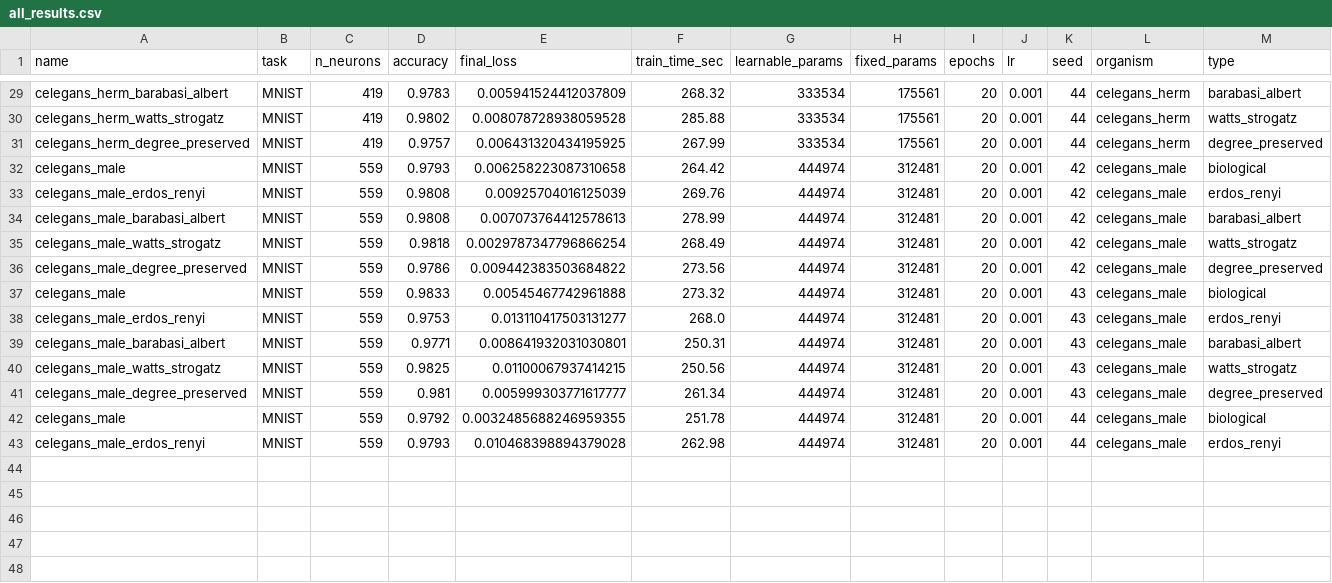
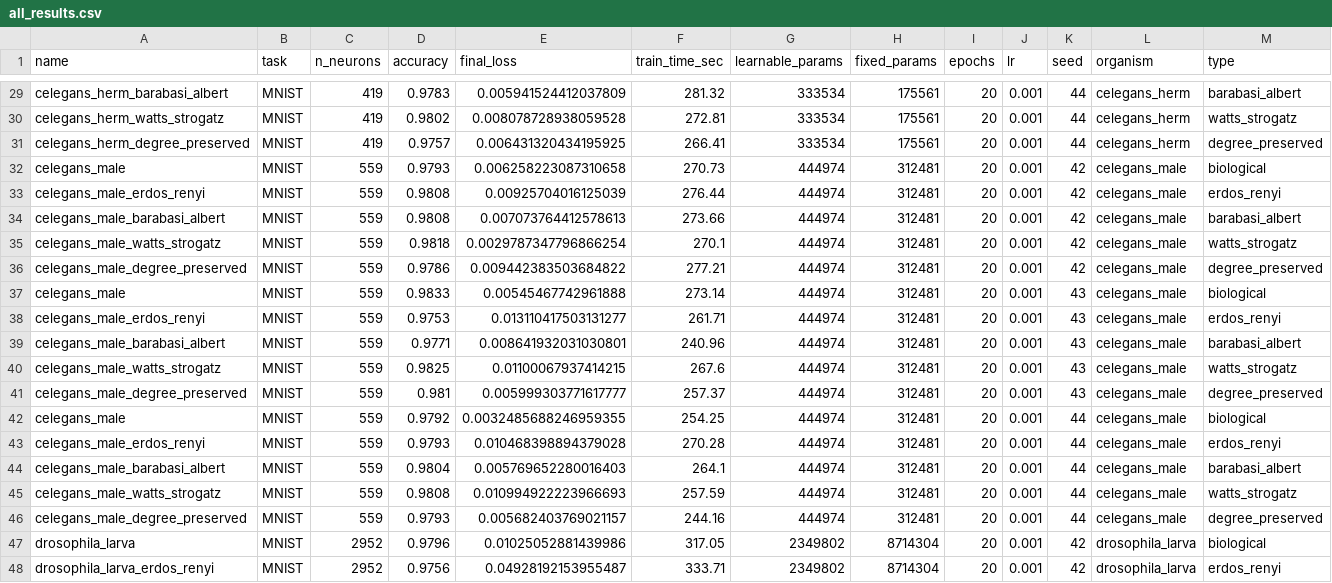
Before and after one commit to tejasnaladala/connectome-bpu, a CSV file: results/all_results.csv, drawn as a sheet; only a part is shown, gaps mark what is left out; the diff covers the shown part only; the diff names each change by its address in the sheet, - before the commit and + after, or states it on an @@ line.

```diff
--- a/results/all_results.csv
+++ b/results/all_results.csv
-F29 (train_time_sec): 268.32
+F29 (train_time_sec): 281.32
-F30 (train_time_sec): 285.88
+F30 (train_time_sec): 272.81
-F31 (train_time_sec): 267.99
+F31 (train_time_sec): 266.41
-F32 (train_time_sec): 264.42
+F32 (train_time_sec): 270.73
-F33 (train_time_sec): 269.76
+F33 (train_time_sec): 276.44
-F34 (train_time_sec): 278.99
+F34 (train_time_sec): 273.66
-F35 (train_time_sec): 268.49
+F35 (train_time_sec): 270.1
-F36 (train_time_sec): 273.56
+F36 (train_time_sec): 277.21
-F37 (train_time_sec): 273.32
+F37 (train_time_sec): 273.14
-F38 (train_time_sec): 268.0
+F38 (train_time_sec): 261.71
-F39 (train_time_sec): 250.31
+F39 (train_time_sec): 240.96
-F40 (train_time_sec): 250.56
+F40 (train_time_sec): 267.6
-F41 (train_time_sec): 261.34
+F41 (train_time_sec): 257.37
-F42 (train_time_sec): 251.78
+F42 (train_time_sec): 254.25
-F43 (train_time_sec): 262.98
+F43 (train_time_sec): 270.28
+row 44: celegans_male_barabasi_albert | MNIST | 559 | 0.9804 | 0.005769652280016403 | 264.1 | 444974 | 312481 | 20 | 0.001 | 44 | celegans_male | barabasi_albert
+row 45: celegans_male_watts_strogatz | MNIST | 559 | 0.9808 | 0.010994922223966693 | 257.59 | 444974 | 312481 | 20 | 0.001 | 44 | celegans_male | watts_strogatz
+row 46: celegans_male_degree_preserved | MNIST | 559 | 0.9793 | 0.005682403769021157 | 244.16 | 444974 | 312481 | 20 | 0.001 | 44 | celegans_male | degree_preserved
+row 47: drosophila_larva | MNIST | 2952 | 0.9796 | 0.01025052881439986 | 317.05 | 2349802 | 8714304 | 20 | 0.001 | 42 | drosophila_larva | biological
+row 48: drosophila_larva_erdos_renyi | MNIST | 2952 | 0.9756 | 0.04928192153955487 | 333.71 | 2349802 | 8714304 | 20 | 0.001 | 42 | drosophila_larva | erdos_renyi
```
Also changed, not shown: 27 edited cells elsewhere in this file.
